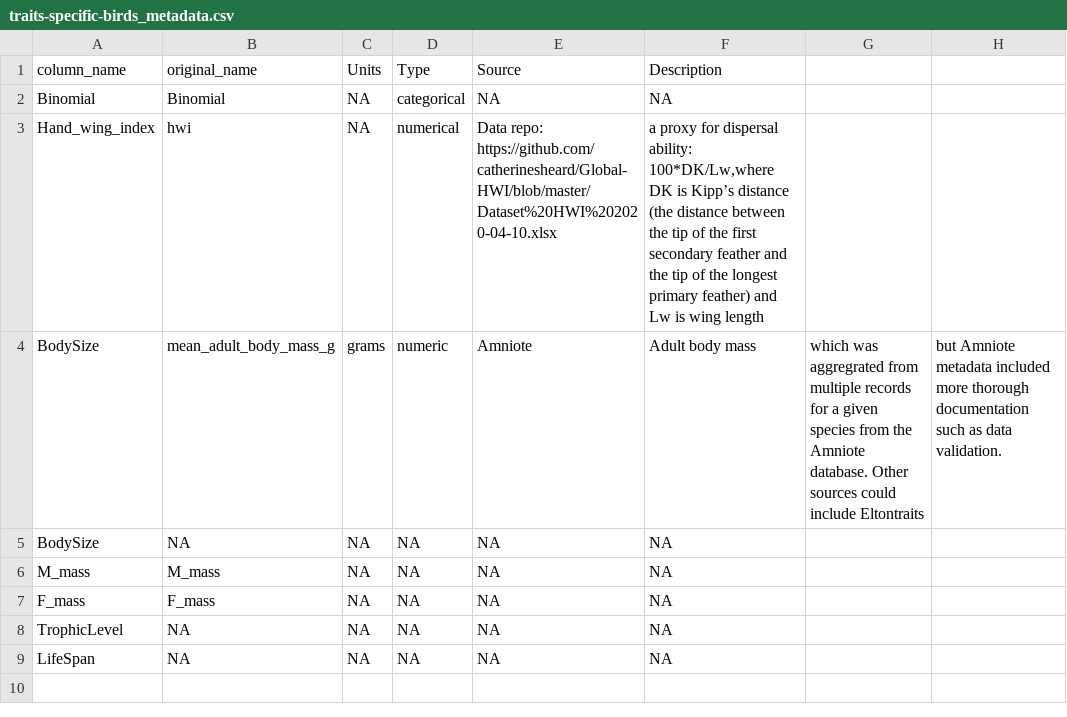
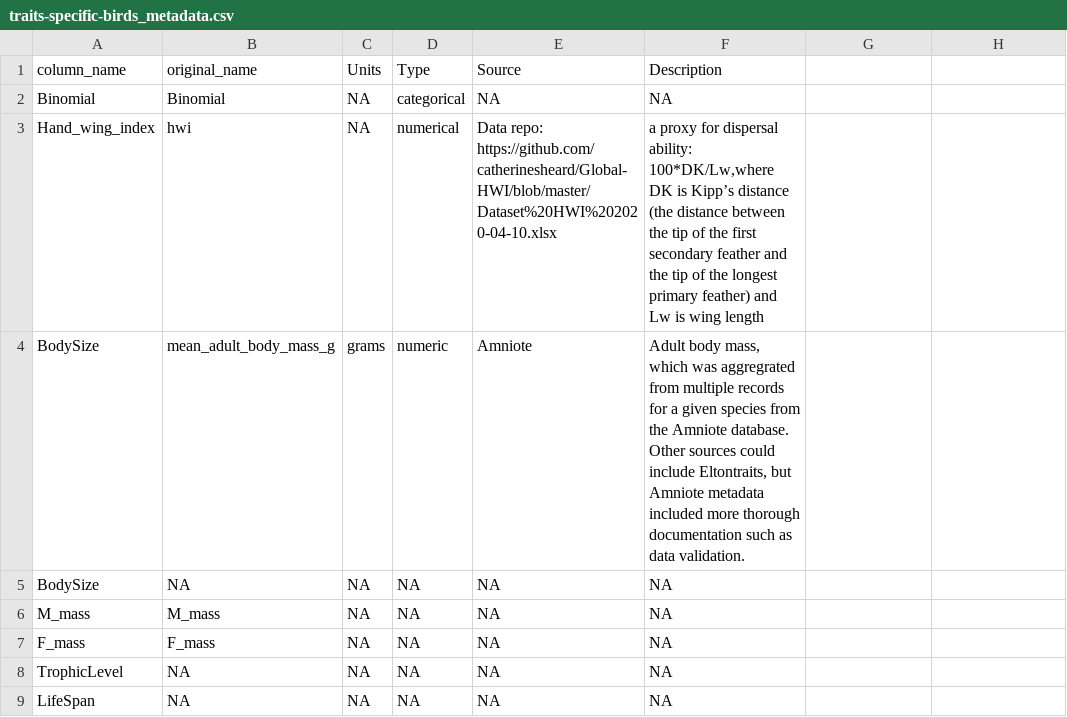
Before and after one commit to ldp-wg-aug21/trait_data_hunting, a CSV file: data-clean/metadata/traits-specific-birds_metadata.csv, drawn as a sheet.

Commit message:
Tried to fix some errors

```diff
--- a/data-clean/metadata/traits-specific-birds_metadata.csv
+++ b/data-clean/metadata/traits-specific-birds_metadata.csv
@@ -3,3 +3,3 @@
 "Hand_wing_index","hwi",NA,numerical,"Data repo: https://github.com/catherinesheard/Global-HWI/blob/master/Dataset%20HWI%202020-04-10.xlsx", "a proxy for dispersal ability: 100*DK/Lw,where DK is Kipp’s distance (the distance between the tip of the first secondary feather and the tip of the longest primary feather) and Lw is wing length"
-"BodySize","mean_adult_body_mass_g",grams,numeric,Amniote, Adult body mass, which was aggregrated from multiple records for a given species from the Amniote database. Other sources could include Eltontraits, but Amniote metadata included more thorough documentation such as data validation.
+"BodySize","mean_adult_body_mass_g",grams,numeric,Amniote, "Adult body mass, which was aggregrated from multiple records for a given species from the Amniote database. Other sources could include Eltontraits, but Amniote metadata included more thorough documentation such as data validation."
 "BodySize",NA,NA,NA,NA,NA
```
